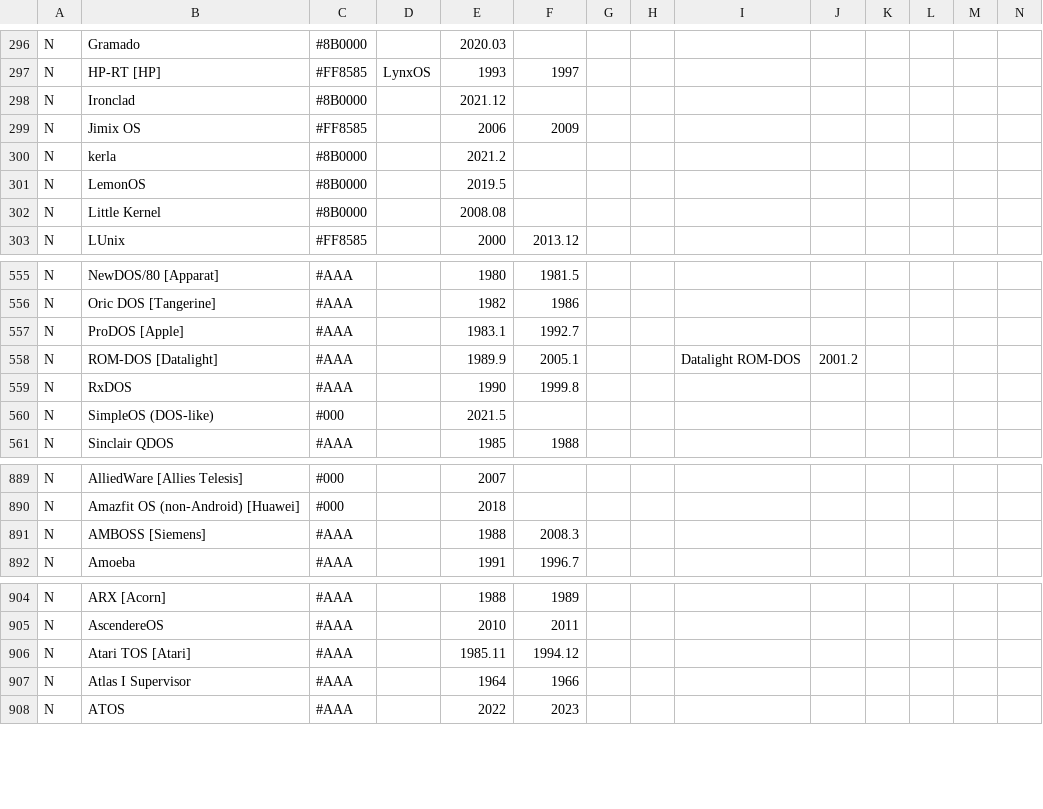
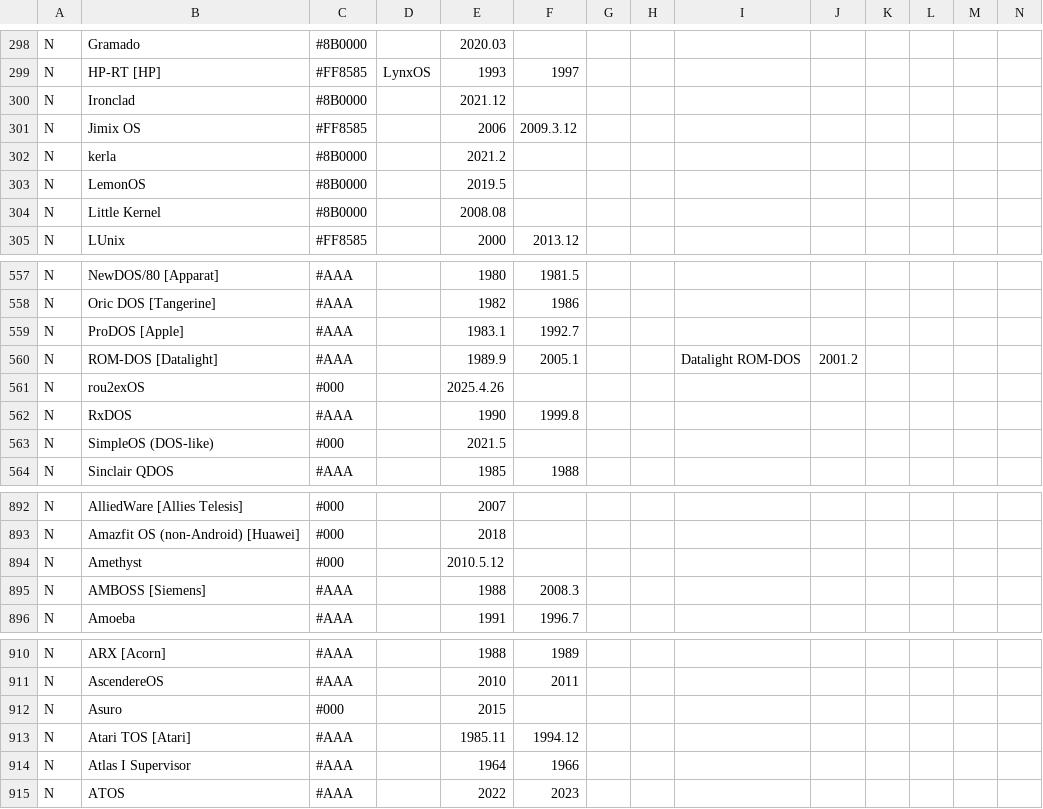
Before and after one commit to eylenburg/os-family-tree, a CSV file: Eylenburg_Operating_System_Timeline_Family_Tree.csv, drawn as a sheet; only a part is shown, gaps mark what is left out; addresses are those after the commit; rows hold the shown columns only; the diff covers the shown part only; the diff names each change by its address in the sheet, - before the commit and + after, or states it on an @@ line.

Commit message:
Update Eylenburg_Operating_System_Timeline_Family_Tree.csv
Fixes: OpenSolaris was continued as Illumos, Fixed a few dates in OpenSolaris-based branch.
Added MarTux -> OpenSXCE
Added Asterinas
Added rou2exOS
Added Asuro
Added Amethyst
Added Apollo Project
Added Aqueous
Added DSD

```diff
--- a/Eylenburg_Operating_System_Timeline_Family_Tree.csv
+++ b/Eylenburg_Operating_System_Timeline_Family_Tree.csv
-F301: 2009
+F301: 2009.3.12
+row 561: N | rou2exOS | #000 |  | 2025.4.26
+row 894: N | Amethyst | #000 |  | 2010.5.12
+row 912: N | Asuro | #000 |  | 2015
```
Also changed, not shown: 5 added rows, 1 removed row and 16 edited cells elsewhere in this file.
